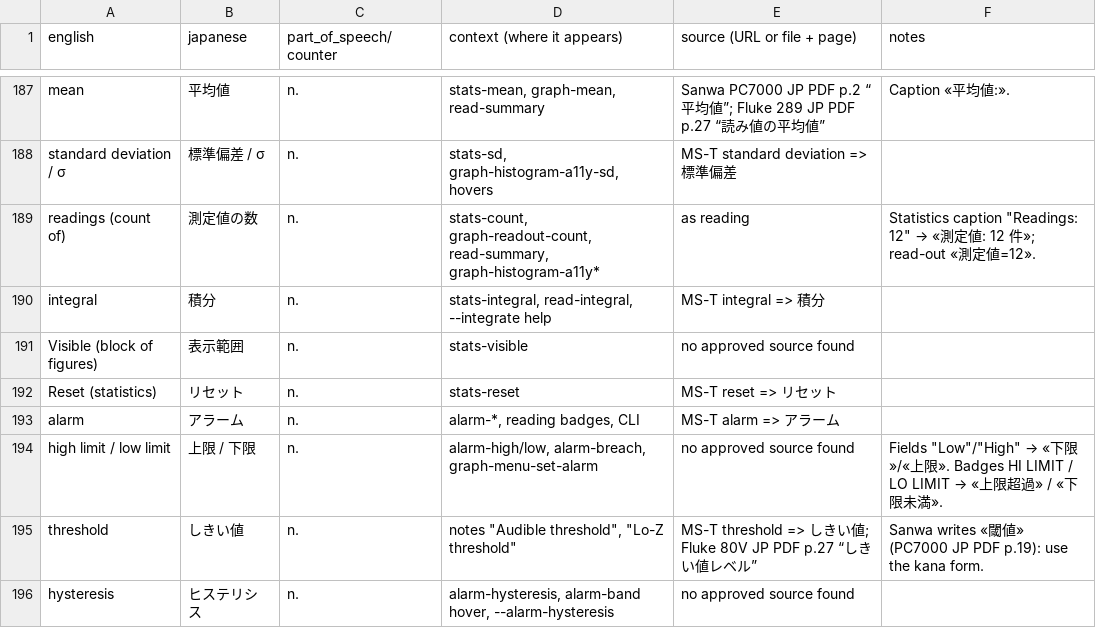
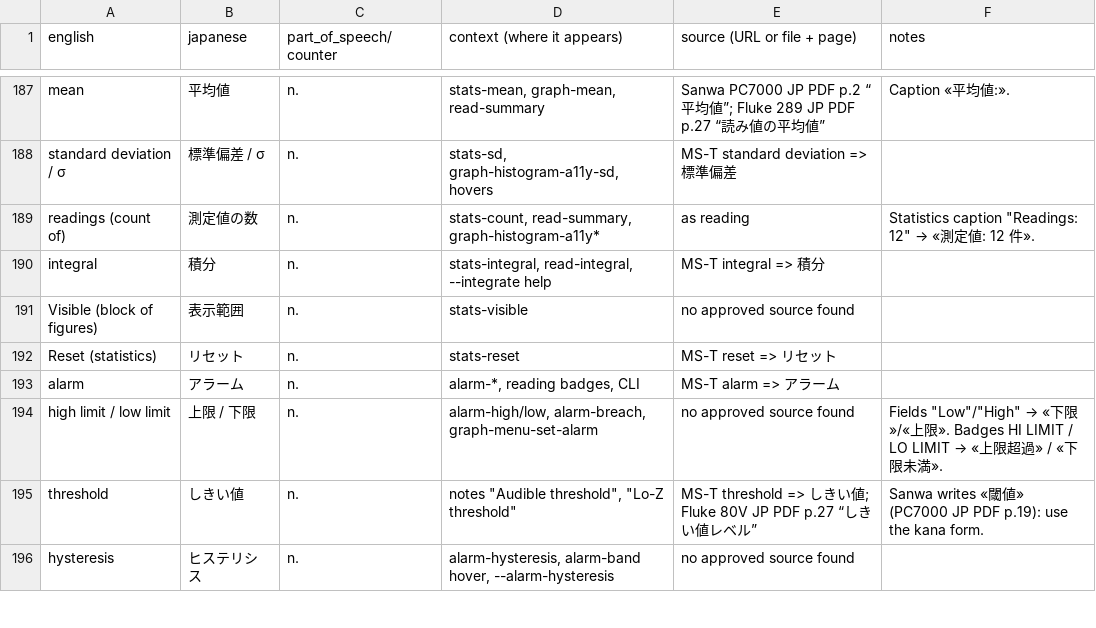
Before and after one commit to antoinecellerier/dmm-tools, a TSV file: i18n/ja/glossary.tsv, drawn as a sheet; only a part is shown, gaps mark what is left out.

```diff
--- a/i18n/ja/glossary.tsv
+++ b/i18n/ja/glossary.tsv
@@ -188,3 +188,3 @@ mean	平均値	n.	stats-mean, graph-mean, read-summary	Sanwa PC7000 JP PDF p.2
 standard deviation / σ	標準偏差 / σ	n.	stats-sd, graph-histogram-a11y-sd, hovers	MS-T standard deviation => 標準偏差	
-readings (count of)	測定値の数	n.	stats-count, graph-readout-count, read-summary, graph-histogram-a11y*	as reading	"Statistics caption ""Readings: 12"" → «測定値: 12 件»; read-out «測定値=12»."
+readings (count of)	測定値の数	n.	stats-count, read-summary, graph-histogram-a11y*	as reading	"Statistics caption ""Readings: 12"" → «測定値: 12 件»."
 integral	積分	n.	stats-integral, read-integral, --integrate help	MS-T integral => 積分	
```
Also changed, not shown: i18n/es/glossary.tsv, i18n/fr/glossary.tsv, 20 other files.
